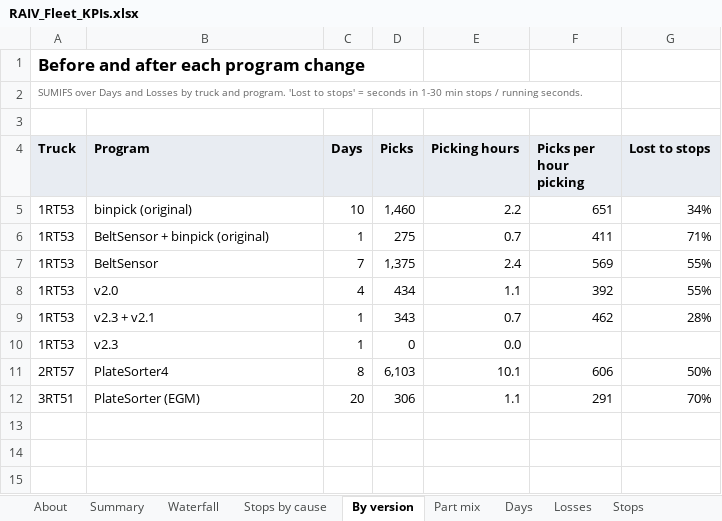
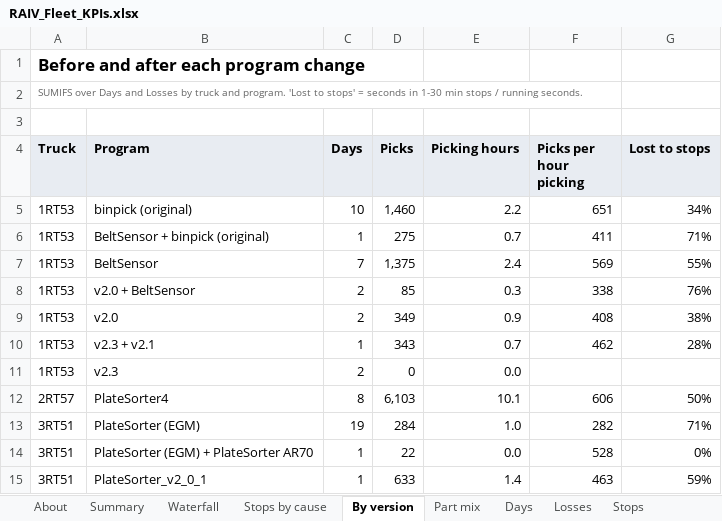
Before and after one commit to cotyc-bbrailtech/RAIV-FLEET-KPI, an Excel workbook: RAIV_Fleet_KPIs.xlsx, sheet By version, drawn as a sheet; values as stored, in another font and other column widths than the file's, no borders; addresses are those after the commit; the diff names each change by its address in the sheet, - before the commit and + after, or states it on an @@ line.

```diff
--- a/RAIV_Fleet_KPIs.xlsx (sheet By version)
+++ b/RAIV_Fleet_KPIs.xlsx (sheet By version)
+row 8: 1RT53 | v2.0 + BeltSensor | 2 | 85 | 0.3 | 338 | 76%
-C9 (Days): 4
+C9 (Days): 2
-D9 (Picks): 434
+D9 (Picks): 349
-E9 (Picking hours): 1.1
+E9 (Picking hours): 0.9
-F9 (Picks per hour picking): 392
+F9 (Picks per hour picking): 408
-G9 (Lost to stops): 55%
+G9 (Lost to stops): 38%
-C11 (Days): 1
+C11 (Days): 2
-C13 (Days): 20
+C13 (Days): 19
-D13 (Picks): 306
+D13 (Picks): 284
-E13 (Picking hours): 1.1
+E13 (Picking hours): 1.0
-F13 (Picks per hour picking): 291
+F13 (Picks per hour picking): 282
-G13 (Lost to stops): 70%
+G13 (Lost to stops): 71%
+row 14: 3RT51 | PlateSorter (EGM) + PlateSorter AR70 | 1 | 22 | 0.0 | 528 | 0%
+row 15: 3RT51 | PlateSorter_v2_0_1 | 1 | 633 | 1.4 | 463 | 59%
```
Also changed, not shown: sheet Robot cycles, sheet Picks, sheet Stops, sheet Losses, sheet Part mix data, sheet Days, 8 more sheets, formulas that keep their value, 1 other file.
